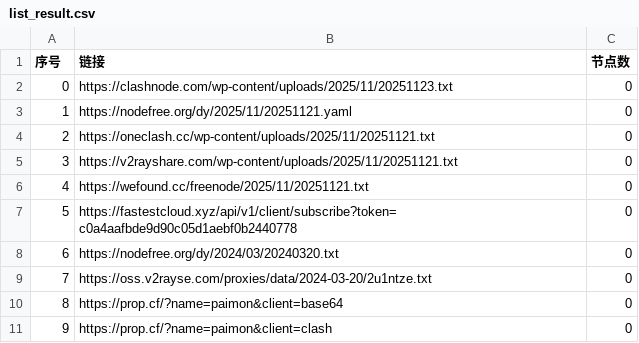
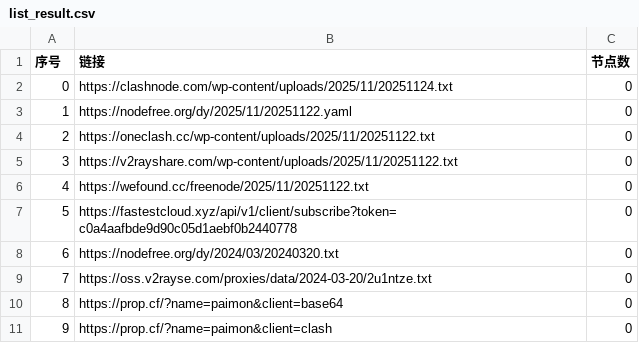
Before and after one commit to ligusx/Auto, a CSV file: list_result.csv, drawn as a sheet; only a part is shown.

```diff
--- a/list_result.csv
+++ b/list_result.csv
@@ -1,7 +1,7 @@
 序号,链接,节点数
-0,https://clashnode.com/wp-content/uploads/2025/11/20251123.txt,0
-1,https://nodefree.org/dy/2025/11/20251121.yaml,0
-2,https://oneclash.cc/wp-content/uploads/2025/11/20251121.txt,0
-3,https://v2rayshare.com/wp-content/uploads/2025/11/20251121.txt,0
-4,https://wefound.cc/freenode/2025/11/20251121.txt,0
+0,https://clashnode.com/wp-content/uploads/2025/11/20251124.txt,0
+1,https://nodefree.org/dy/2025/11/20251122.yaml,0
+2,https://oneclash.cc/wp-content/uploads/2025/11/20251122.txt,0
+3,https://v2rayshare.com/wp-content/uploads/2025/11/20251122.txt,0
+4,https://wefound.cc/freenode/2025/11/20251122.txt,0
 5,https://fastestcloud.xyz/api/v1/client/subscribe?token=c0a4aafbde9d90c05d1aebf0b2440778,0
```
Also changed, not shown: 4 other files.
